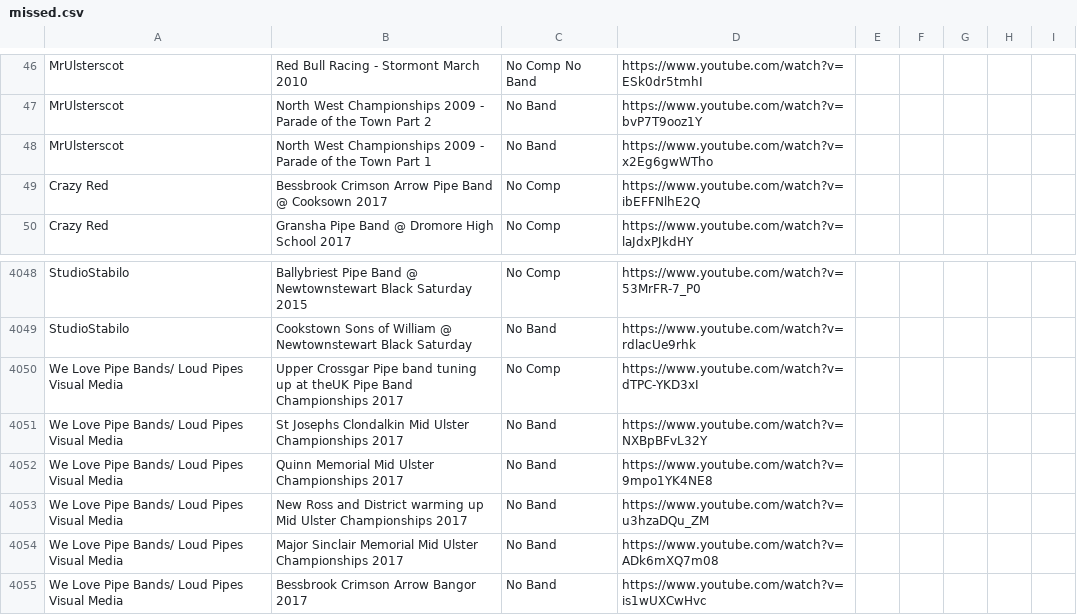
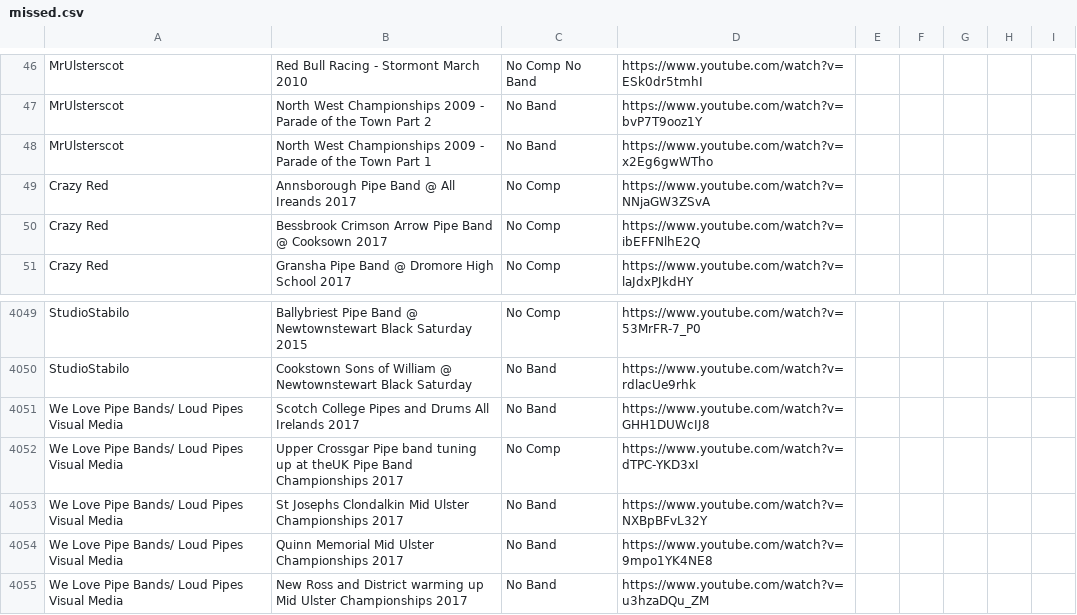
Before and after one commit to nkpart/into-the-circle, a CSV file: missed.csv, drawn as a sheet; only a part is shown, gaps mark what is left out; the shorter side is filled out with more unchanged rows; the diff names each change by its address in the sheet, - before the commit and + after, or states it on an @@ line.

Commit message:
all irelands

```diff
--- a/missed.csv
+++ b/missed.csv
+row 49: Crazy Red | Annsborough Pipe Band @ All Ireands 2017 | No Comp | https://www.youtube.com/watch?v=NNjaGW3ZSvA
+row 4051: We Love Pipe Bands/ Loud Pipes Visual Media | Scotch College Pipes and Drums All Irelands 2017 | No Band | https://www.youtube.com/watch?v=GHH1DUWcIJ8
```
Also changed, not shown: 54 other files.
